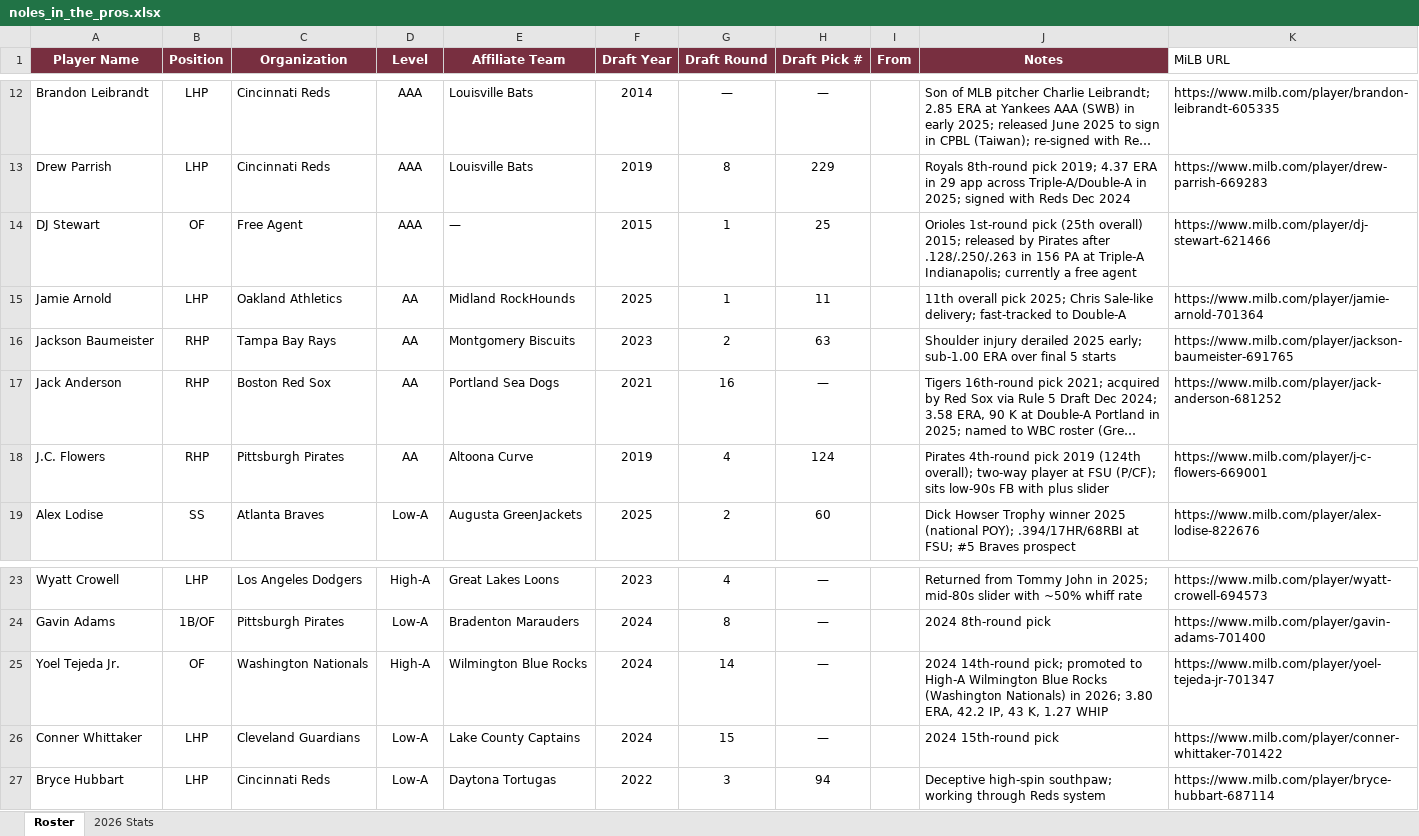
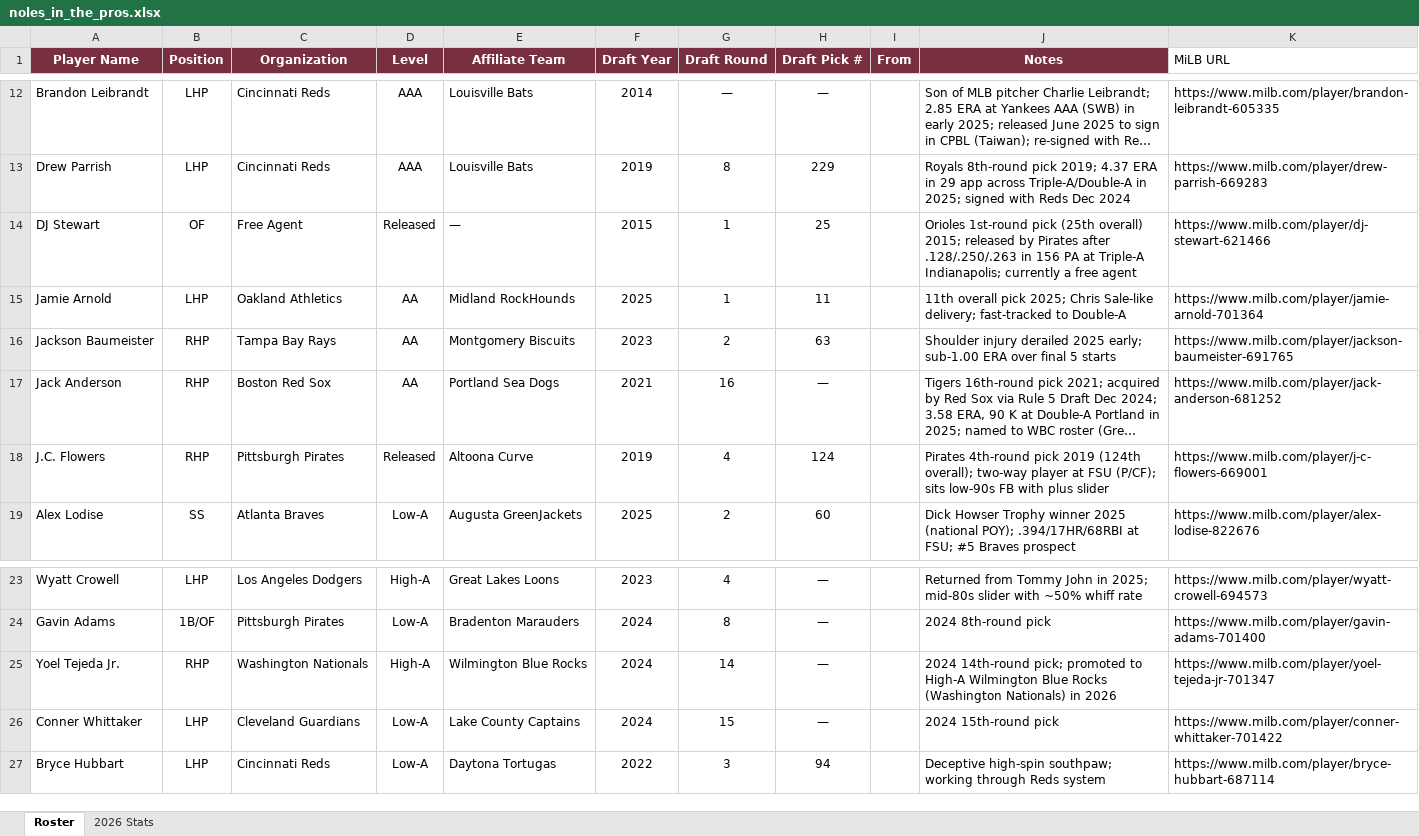
Before and after one commit to JohnVNoles/noles-in-the-show, an Excel workbook: noles_in_the_pros.xlsx, sheet Roster, drawn as a sheet; only a part is shown, gaps mark what is left out; long unchanged cells end in …; values as stored, in another font and other column widths than the file's, no borders; the diff names each change by its address in the sheet, - before the commit and + after, or states it on an @@ line.

```diff
--- a/noles_in_the_pros.xlsx (sheet Roster)
+++ b/noles_in_the_pros.xlsx (sheet Roster)
-D14 (Level): AAA
+D14 (Level): Released
-D18 (Level): AA
+D18 (Level): Released
-B25 (Position): OF
+B25 (Position): RHP
-J25 (Notes): …Nationals) in 2026; 3.80 ERA, 42.2 IP, 43 K, 1.27 WHIP
+J25 (Notes): …Nationals) in 2026
```
Also changed, not shown: sheet 2026 Stats.
